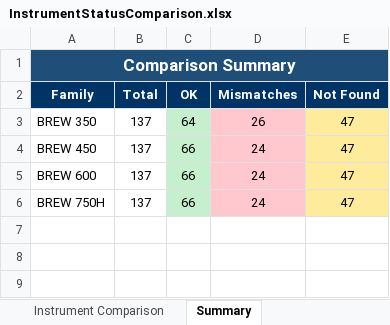
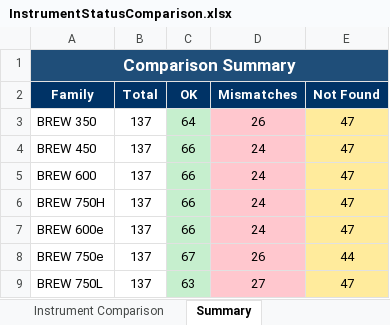
Before and after one commit to mahmudul0013/git_CodePlayground, an Excel workbook: InstrumentStatusComparison.xlsx, sheet Summary, drawn as a sheet; values as stored, in another font and other column widths than the file's, no borders; the diff names each change by its address in the sheet, - before the commit and + after, or states it on an @@ line.

Commit message:
updates for all Brew family

```diff
--- a/InstrumentStatusComparison.xlsx (sheet Summary)
+++ b/InstrumentStatusComparison.xlsx (sheet Summary)
+row 7: BREW 600e | 137 | 66 | 24 | 47
+row 8: BREW 750e | 137 | 67 | 26 | 44
+row 9: BREW 750L | 137 | 63 | 27 | 47
```
Also changed, not shown: sheet Instrument Comparison, testBrew.xlsx, 4 other files.
